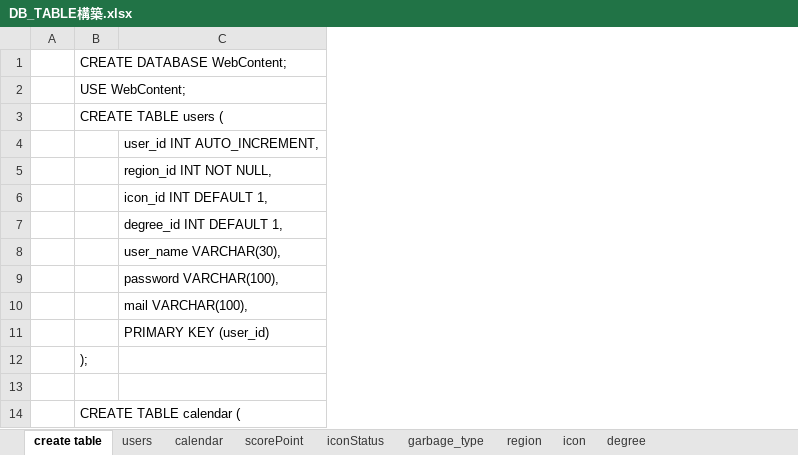
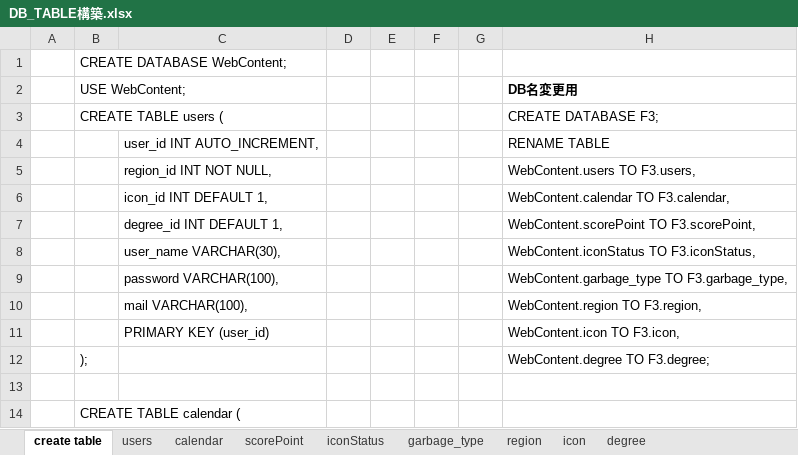
Before and after one commit to plusdojo2025/F3, an Excel workbook: documents/DB_TABLE構築.xlsx, sheet create table, drawn as a sheet; only a part is shown; values as stored, in another font and other column widths than the file's, no borders; the diff names each change by its address in the sheet, - before the commit and + after, or states it on an @@ line.

Commit message:
db_change_name

```diff
--- a/documents/DB_TABLE構築.xlsx (sheet create table)
+++ b/documents/DB_TABLE構築.xlsx (sheet create table)
+column D, empty
+column E, empty
+column F, empty
+column G, empty
+column H (DB名変更用), rows 3-12: CREATE DATABASE F3; | RENAME TABLE | WebContent.users TO F3.users, | WebContent.calendar TO F3.calendar, | WebContent.scorePoint TO F3.scorePoint, | WebContent.iconStatus TO F3.iconStatus, | WebContent.garbage_type TO F3.garbage_type, | WebContent.region TO F3.region, | WebContent.icon TO F3.icon, | WebContent.degree TO F3.degree;
```
